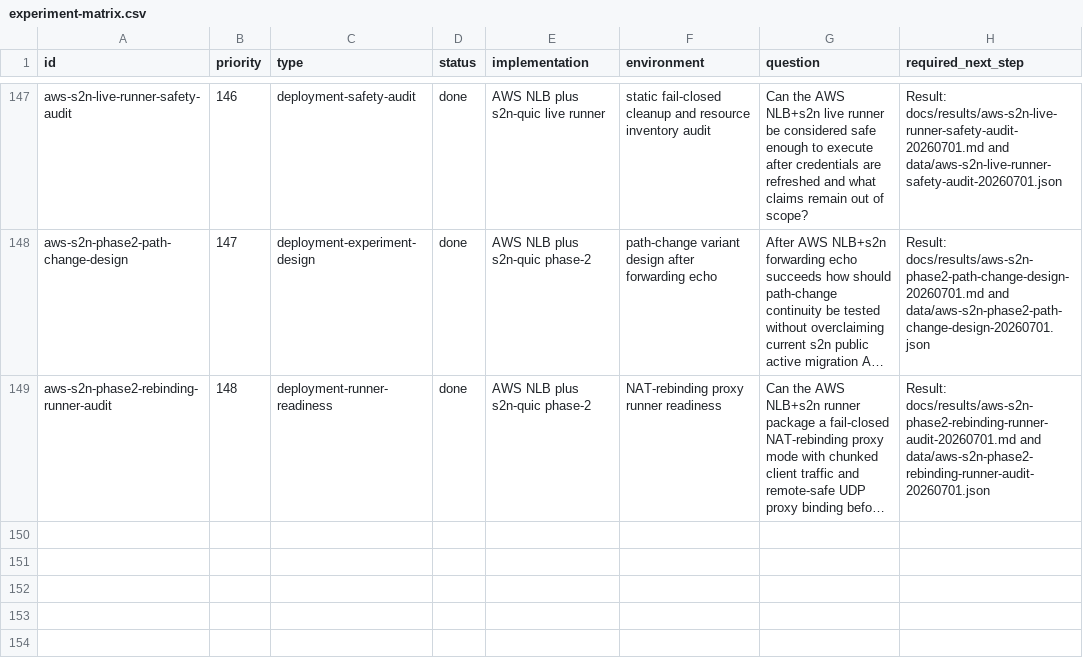
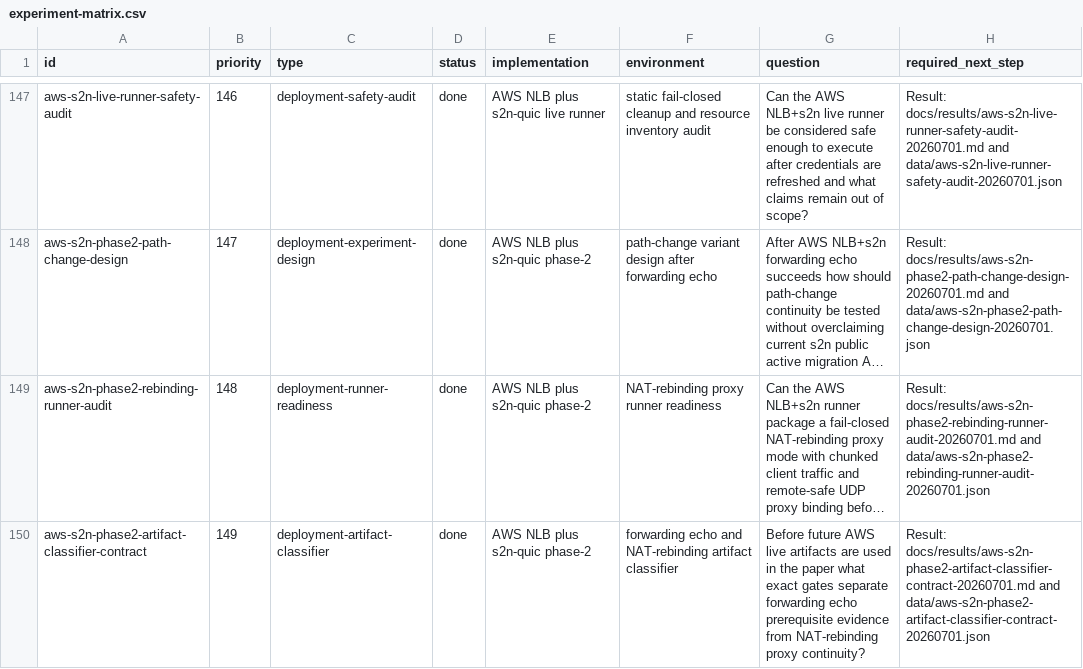
Before and after one commit to manNomi/quic-connect-migration, a CSV file: harness/manifests/experiment-matrix.csv, drawn as a sheet; only a part is shown, gaps mark what is left out; long unchanged cells end in …; the diff names each change by its address in the sheet, - before the commit and + after, or states it on an @@ line.

Commit message:
research: AWS s2n phase-2 artifact classifier 추가

```diff
--- a/harness/manifests/experiment-matrix.csv
+++ b/harness/manifests/experiment-matrix.csv
+row 150: aws-s2n-phase2-artifact-classifier-contract | 149 | deployment-artifact-classifier | done | AWS NLB plus s2n-quic phase-2 | forwarding echo and NAT-rebinding artifact classifier | Before future AWS live artifacts are used in the paper what exact gates separate forwarding echo prerequisite evidence from NAT-rebinding proxy continuity? | Result: docs/results/aws-s2n-phase2-artifact-classifier-contract-20260701.md and data/aws-s2n-phase2-artifact-classifier-contract-20260701.json
```
Also changed, not shown: 25 other files.
